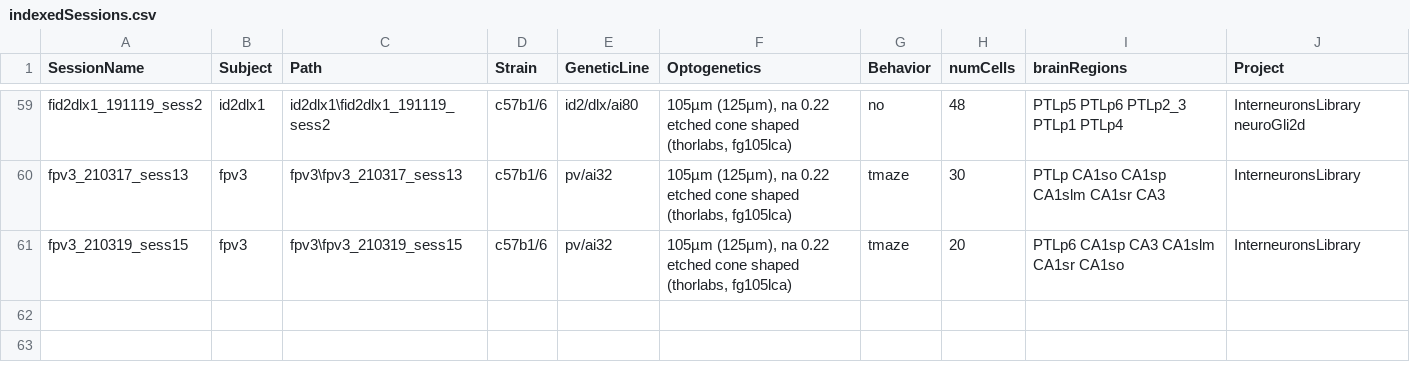
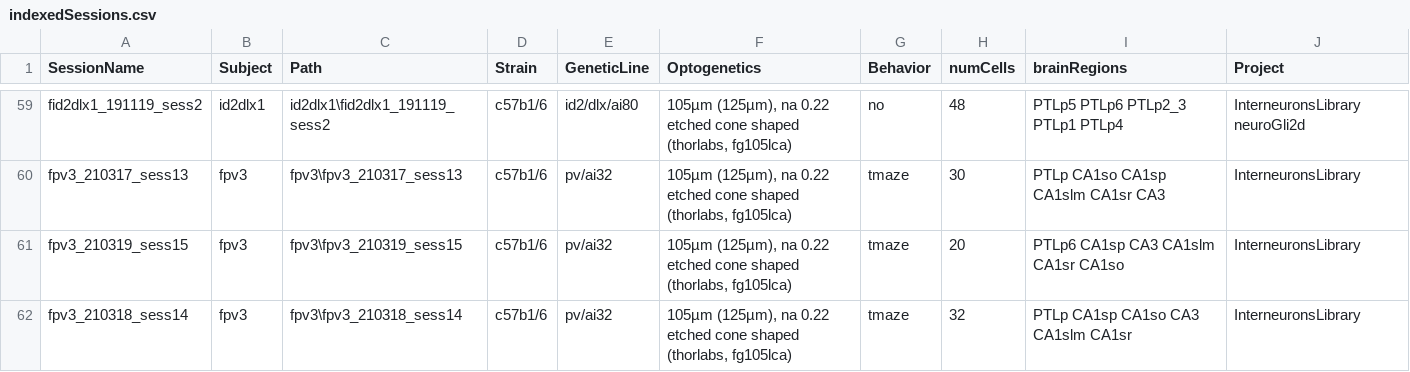
Before and after one commit to valegarman/HippoCookBook, a CSV file: indexedSessions.csv, drawn as a sheet; only a part is shown, gaps mark what is left out.

Commit message:
Added Session: fPV3_210318_sess14

```diff
--- a/indexedSessions.csv
+++ b/indexedSessions.csv
@@ -61 +61,2 @@ fpv3_210317_sess13,fpv3,fpv3\fpv3_210317_sess13,c57b1/6,pv/ai32,"105µm (125µm)
 fpv3_210319_sess15,fpv3,fpv3\fpv3_210319_sess15,c57b1/6,pv/ai32,"105µm (125µm), na 0.22 etched cone shaped (thorlabs, fg105lca)",tmaze,20,PTLp6 CA1sp CA3 CA1slm CA1sr CA1so,InterneuronsLibrary
+fpv3_210318_sess14,fpv3,fpv3\fpv3_210318_sess14,c57b1/6,pv/ai32,"105µm (125µm), na 0.22 etched cone shaped (thorlabs, fg105lca)",tmaze,32,PTLp CA1sp CA1so CA3 CA1slm CA1sr,InterneuronsLibrary
```
